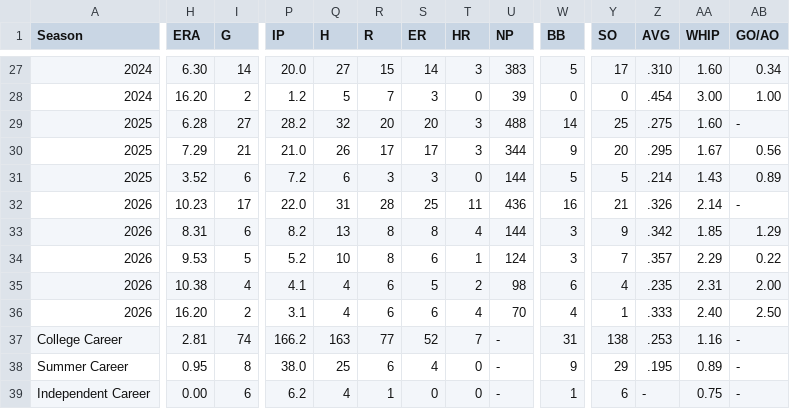
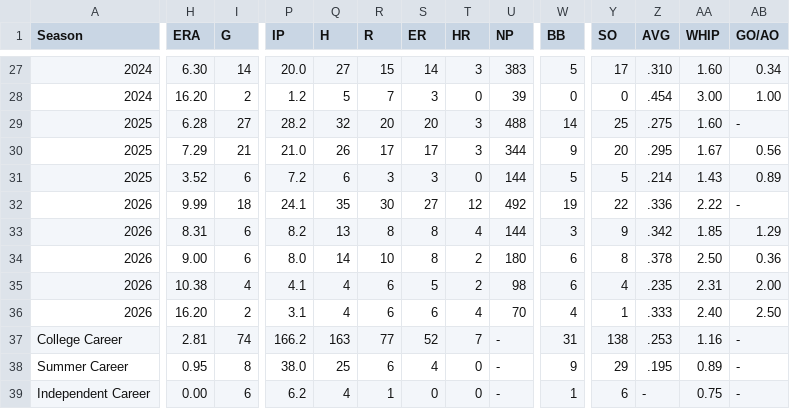
Before and after one commit to hedgertronic/hedgertronic.github.io, a CSV file: assets/documents/career_stats.csv, drawn as a sheet; only a part is shown, gaps mark what is left out; the diff covers the shown part only; the diff names each change by its address in the sheet, - before the commit and + after, or states it on an @@ line.

```diff
--- a/assets/documents/career_stats.csv
+++ b/assets/documents/career_stats.csv
-H32 (ERA): 10.23
+H32 (ERA): 9.99
-I32 (G): 17
+I32 (G): 18
-P32 (IP): 22.0
+P32 (IP): 24.1
-Q32 (H): 31
+Q32 (H): 35
-R32 (R): 28
+R32 (R): 30
-S32 (ER): 25
+S32 (ER): 27
-T32 (HR): 11
+T32 (HR): 12
-U32 (NP): 436
+U32 (NP): 492
-W32 (BB): 16
+W32 (BB): 19
-Y32 (SO): 21
+Y32 (SO): 22
-Z32 (AVG): .326
+Z32 (AVG): .336
-AA32 (WHIP): 2.14
+AA32 (WHIP): 2.22
-H34 (ERA): 9.53
+H34 (ERA): 9.00
-I34 (G): 5
+I34 (G): 6
-P34 (IP): 5.2
+P34 (IP): 8.0
-Q34 (H): 10
+Q34 (H): 14
-R34 (R): 8
+R34 (R): 10
-S34 (ER): 6
+S34 (ER): 8
-T34 (HR): 1
+T34 (HR): 2
-U34 (NP): 124
+U34 (NP): 180
-W34 (BB): 3
+W34 (BB): 6
-Y34 (SO): 7
+Y34 (SO): 8
-Z34 (AVG): .357
+Z34 (AVG): .378
-AA34 (WHIP): 2.29
+AA34 (WHIP): 2.50
-AB34 (GO/AO): 0.22
+AB34 (GO/AO): 0.36
```
Also changed, not shown: 24 edited cells elsewhere in this file, assets/documents/milb_api_stats.csv, 1 other file.
